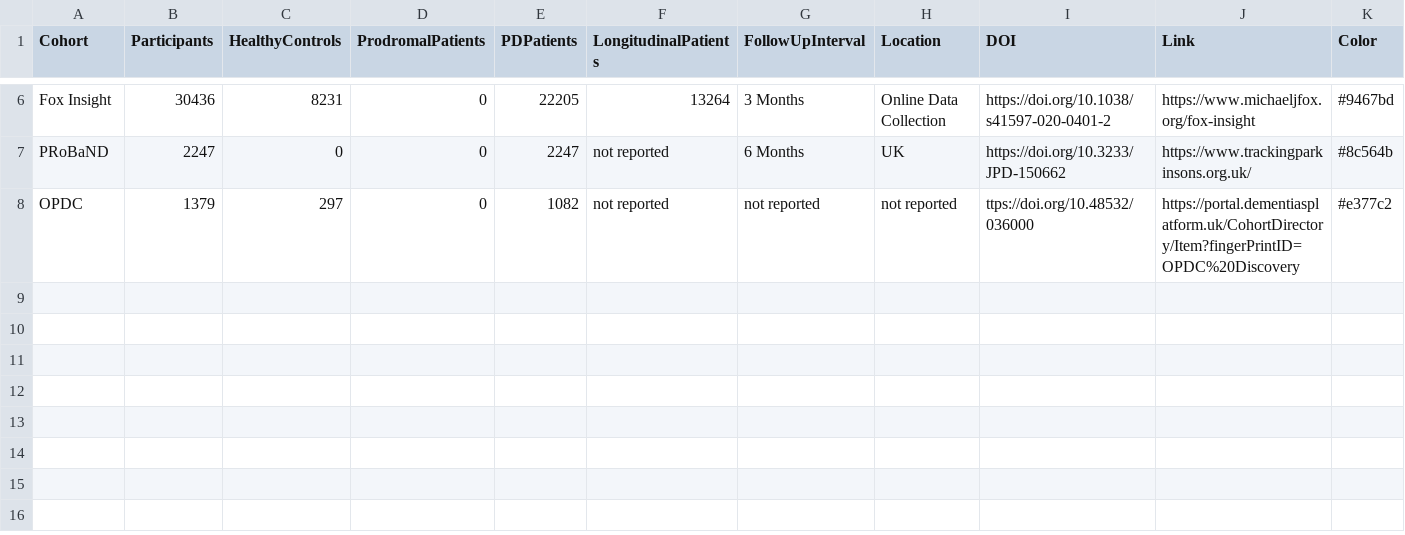
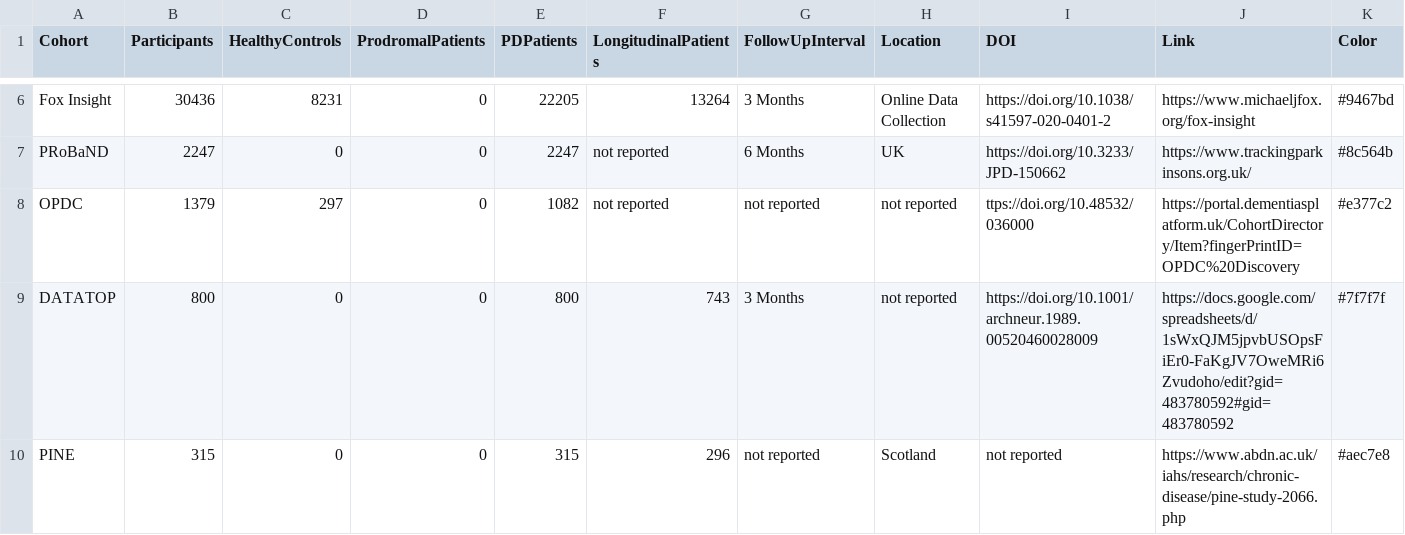
Before and after one commit to SCAI-BIO/PDataViewer, a CSV file: backend/data/metadata.csv, drawn as a sheet; only a part is shown, gaps mark what is left out; the diff names each change by its address in the sheet, - before the commit and + after, or states it on an @@ line.

Commit message:
update: add new cohorts

```diff
--- a/backend/data/metadata.csv
+++ b/backend/data/metadata.csv
+row 9: DATATOP | 800 | 0 | 0 | 800 | 743 | 3 Months | not reported | https://doi.org/10.1001/archneur.1989.00520460028009 | https://docs.google.com/spreadsheets/d/1sWxQJM5jpvbUSOpsFiEr0-FaKgJV7OweMRi6Zvudoho/edit?gid=483780592#gid=483780592 | #7f7f7f
+row 10: PINE | 315 | 0 | 0 | 315 | 296 | not reported | Scotland | not reported | https://www.abdn.ac.uk/iahs/research/chronic-disease/pine-study-2066.php | #aec7e8
```
